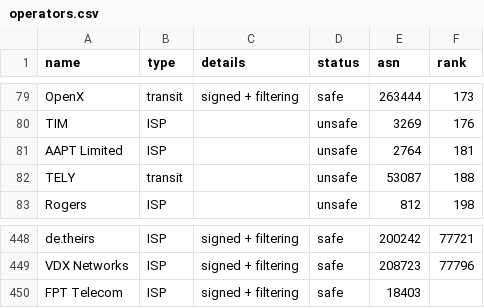
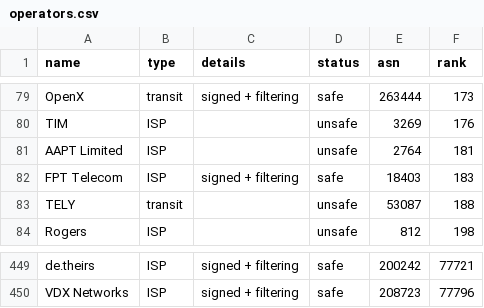
Before and after one commit to cloudflare/isbgpsafeyet.com, a CSV file: data/operators.csv, drawn as a sheet; only a part is shown, gaps mark what is left out; removed rows and columns are numbered as before the commit, all else as after; the diff names each change by its address in the sheet, - before the commit and + after, or states it on an @@ line.

Commit message:
Add ASRank and move entry to corrent row

```diff
--- a/data/operators.csv
+++ b/data/operators.csv
+row 82: FPT Telecom | ISP | signed + filtering | safe | 18403 | 183
-row 450: FPT Telecom | ISP | signed + filtering | safe | 18403
```
